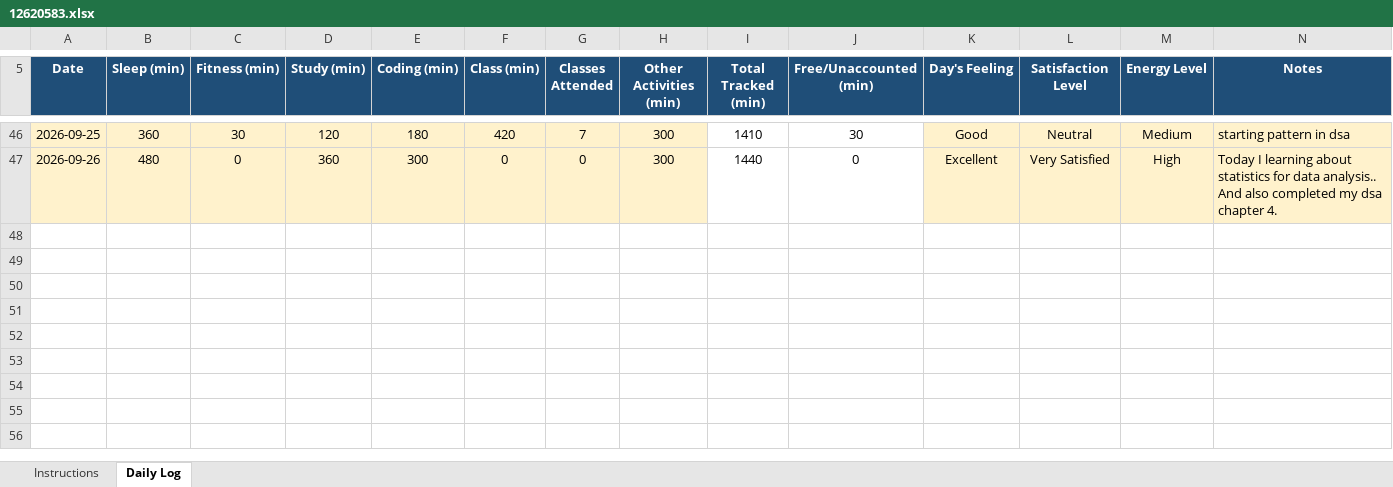
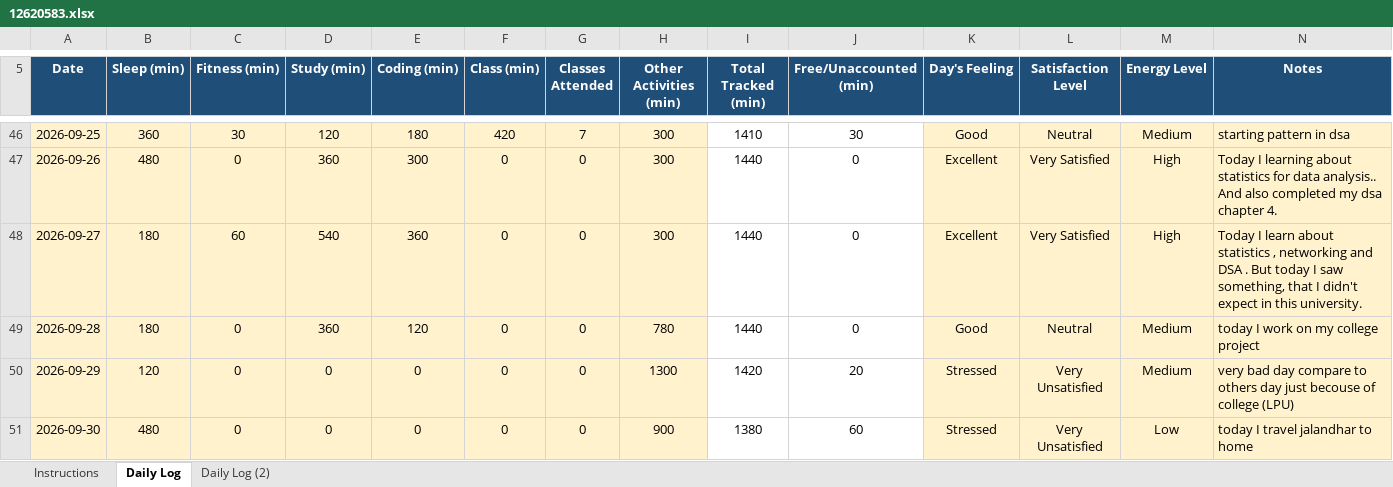
Before and after one commit to mrvithubunge01/CAP776, an Excel workbook: 12620583.xlsx, sheet Daily Log, drawn as a sheet; only a part is shown, gaps mark what is left out; values as stored, in another font and other column widths than the file's, no borders; conditional formats not drawn; the diff names each change by its address in the sheet, - before the commit and + after, or states it on an @@ line.

```diff
--- a/12620583.xlsx (sheet Daily Log)
+++ b/12620583.xlsx (sheet Daily Log)
+sheet tab: Daily Log (2)
+row 48: 2026-09-27 | 180 | 60 | 540 | 360 | 0 | 0 | 300 | 1440 | 0 | Excellent | Very Satisfied | High | Today I learn about statistics , networking and DSA . But today I saw something, that I didn't expect in this university.
+row 49: 2026-09-28 | 180 | 0 | 360 | 120 | 0 | 0 | 780 | 1440 | 0 | Good | Neutral | Medium | today I work on my college project
+row 50: 2026-09-29 | 120 | 0 | 0 | 0 | 0 | 0 | 1300 | 1420 | 20 | Stressed | Very Unsatisfied | Medium | very bad day compare to others day just becouse of college (LPU)
+row 51: 2026-09-30 | 480 | 0 | 0 | 0 | 0 | 0 | 900 | 1380 | 60 | Stressed | Very Unsatisfied | Low | today I travel jalandhar to home
```
